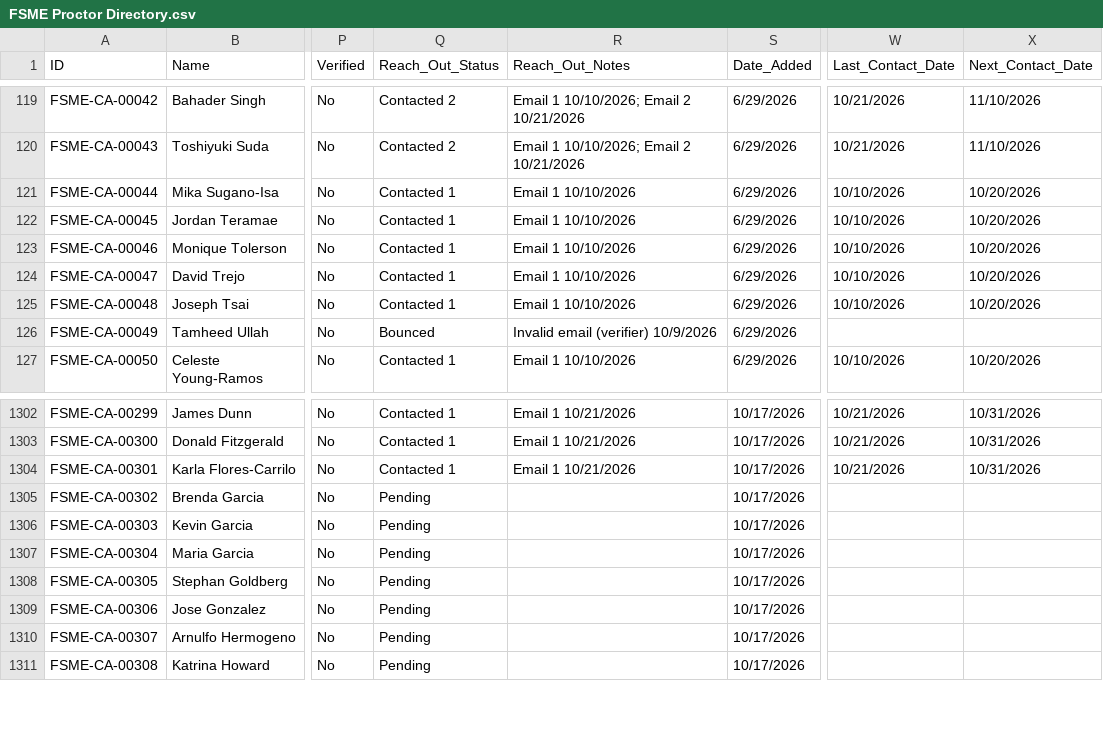
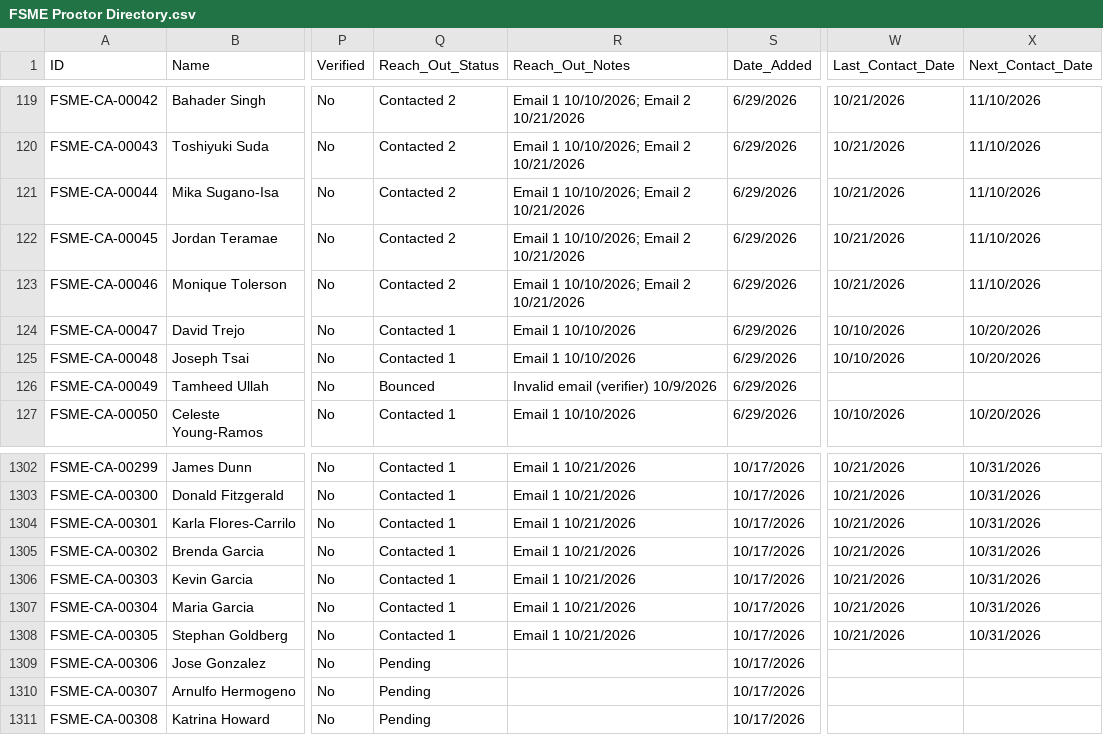
Before and after one commit to novernmanagement-coder/FSME-Tools, a CSV file: FoodSafetyMadeEasy/FSME Proctor Directory.csv, drawn as a sheet; only a part is shown, gaps mark what is left out; the diff names each change by its address in the sheet, - before the commit and + after, or states it on an @@ line.

Commit message:
Outreach: 7 emails sent

```diff
--- a/FoodSafetyMadeEasy/FSME Proctor Directory.csv
+++ b/FoodSafetyMadeEasy/FSME Proctor Directory.csv
-Q121:Q123 (Reach_Out_Status): Contacted 1
+Q121:Q123 (Reach_Out_Status): Contacted 2
-R121:R123 (Reach_Out_Notes): Email 1 10/10/2026
+R121:R123 (Reach_Out_Notes): Email 1 10/10/2026; Email 2 10/21/2026
-W121:W123 (Last_Contact_Date): 10/10/2026
+W121:W123 (Last_Contact_Date): 10/21/2026
-X121:X123 (Next_Contact_Date): 10/20/2026
+X121:X123 (Next_Contact_Date): 11/10/2026
-Q1305:Q1308 (Reach_Out_Status): Pending
+Q1305:Q1308 (Reach_Out_Status): Contacted 1
-R1305:R1308 (Reach_Out_Notes): (empty)
+R1305:R1308 (Reach_Out_Notes): Email 1 10/21/2026
-W1305:W1308 (Last_Contact_Date): (empty)
+W1305:W1308 (Last_Contact_Date): 10/21/2026
-X1305:X1308 (Next_Contact_Date): (empty)
+X1305:X1308 (Next_Contact_Date): 10/31/2026
```
